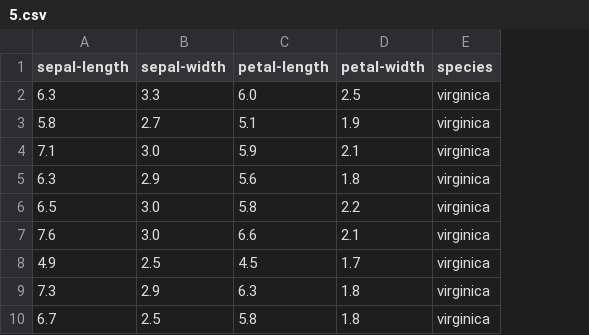
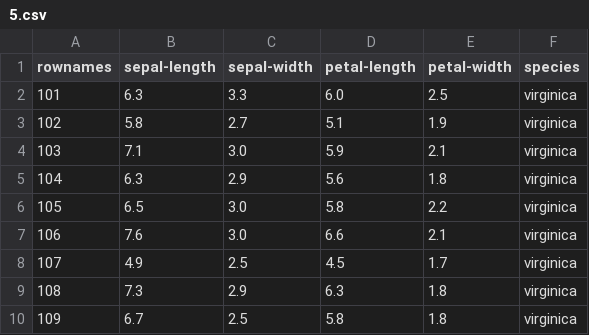
Before and after one commit to scicloj/noj, a CSV file: docs/visualization_files/5.csv, drawn as a sheet; only a part is shown; the diff names each change by its address in the sheet, - before the commit and + after, or states it on an @@ line.

```diff
--- a/docs/visualization_files/5.csv
+++ b/docs/visualization_files/5.csv
+column A (rownames), rows 2-10: 101 | 102 | 103 | 104 | 105 | 106 | 107 | 108 | 109
```
Also changed, not shown: docs/visualization_files/0.csv, docs/visualization_files/13.csv, 16 other files.
